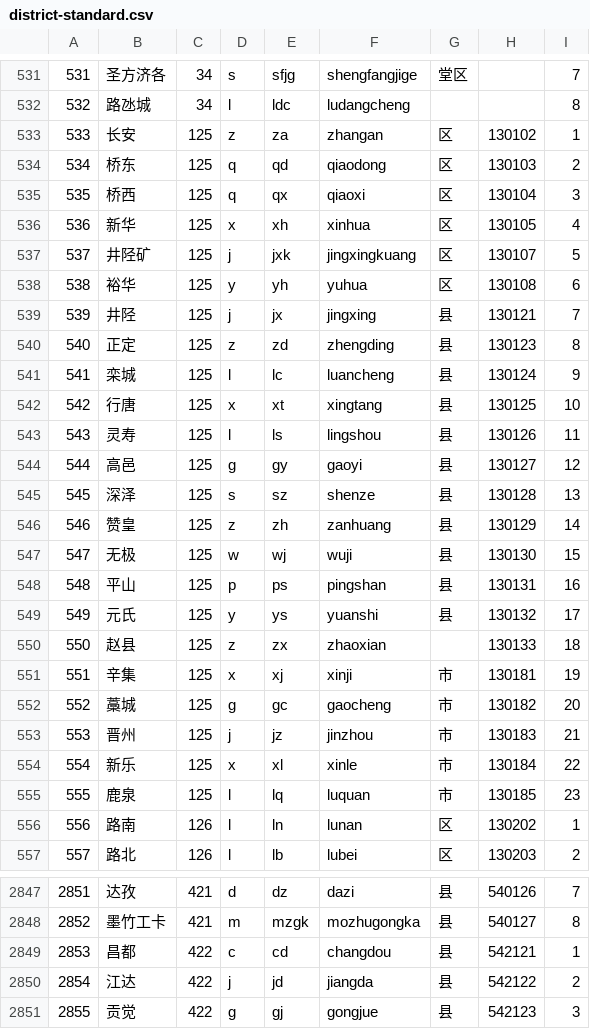
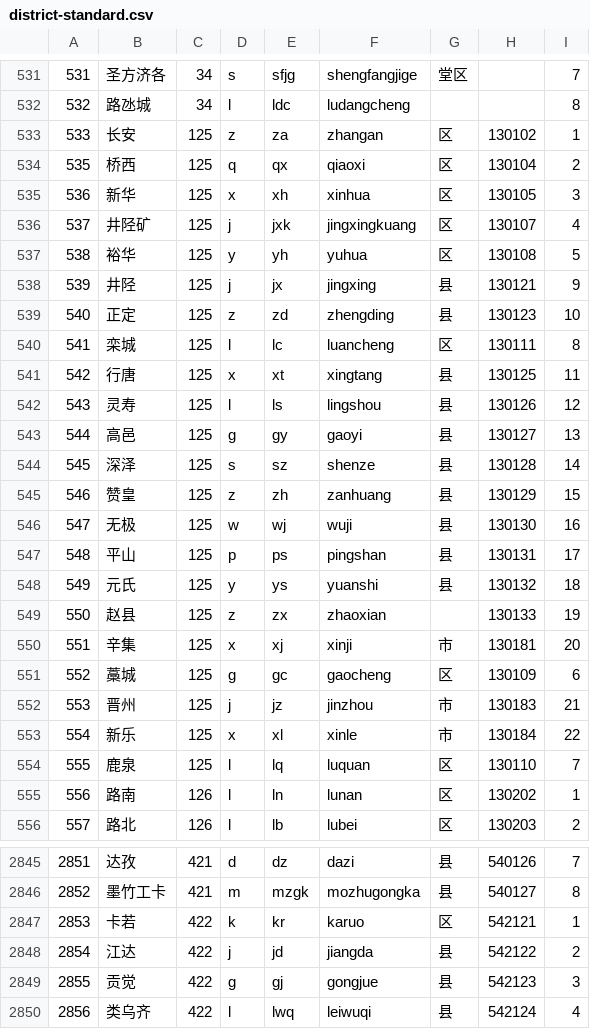
Before and after one commit to eduosi/district, a CSV file: district-standard.csv, drawn as a sheet; only a part is shown, gaps mark what is left out; the shorter side is filled out with more unchanged rows; the diff covers the shown part only.

```diff
--- a/district-standard.csv
+++ b/district-standard.csv
@@ -533,24 +533,23 @@
 533	长安	125	z	za	zhangan	区	130102	1
-534	桥东	125	q	qd	qiaodong	区	130103	2
-535	桥西	125	q	qx	qiaoxi	区	130104	3
-536	新华	125	x	xh	xinhua	区	130105	4
-537	井陉矿	125	j	jxk	jingxingkuang	区	130107	5
-538	裕华	125	y	yh	yuhua	区	130108	6
-539	井陉	125	j	jx	jingxing	县	130121	7
-540	正定	125	z	zd	zhengding	县	130123	8
-541	栾城	125	l	lc	luancheng	县	130124	9
-542	行唐	125	x	xt	xingtang	县	130125	10
-543	灵寿	125	l	ls	lingshou	县	130126	11
-544	高邑	125	g	gy	gaoyi	县	130127	12
-545	深泽	125	s	sz	shenze	县	130128	13
-546	赞皇	125	z	zh	zanhuang	县	130129	14
-547	无极	125	w	wj	wuji	县	130130	15
-548	平山	125	p	ps	pingshan	县	130131	16
-549	元氏	125	y	ys	yuanshi	县	130132	17
-550	赵县	125	z	zx	zhaoxian		130133	18
-551	辛集	125	x	xj	xinji	市	130181	19
-552	藁城	125	g	gc	gaocheng	市	130182	20
+535	桥西	125	q	qx	qiaoxi	区	130104	2
+536	新华	125	x	xh	xinhua	区	130105	3
+537	井陉矿	125	j	jxk	jingxingkuang	区	130107	4
+538	裕华	125	y	yh	yuhua	区	130108	5
+539	井陉	125	j	jx	jingxing	县	130121	9
+540	正定	125	z	zd	zhengding	县	130123	10
+541	栾城	125	l	lc	luancheng	区	130111	8
+542	行唐	125	x	xt	xingtang	县	130125	11
+543	灵寿	125	l	ls	lingshou	县	130126	12
+544	高邑	125	g	gy	gaoyi	县	130127	13
+545	深泽	125	s	sz	shenze	县	130128	14
+546	赞皇	125	z	zh	zanhuang	县	130129	15
+547	无极	125	w	wj	wuji	县	130130	16
+548	平山	125	p	ps	pingshan	县	130131	17
+549	元氏	125	y	ys	yuanshi	县	130132	18
+550	赵县	125	z	zx	zhaoxian		130133	19
+551	辛集	125	x	xj	xinji	市	130181	20
+552	藁城	125	g	gc	gaocheng	区	130109	6
 553	晋州	125	j	jz	jinzhou	市	130183	21
 554	新乐	125	x	xl	xinle	市	130184	22
-555	鹿泉	125	l	lq	luquan	市	130185	23
+555	鹿泉	125	l	lq	luquan	区	130110	7
 556	路南	126	l	ln	lunan	区	130202	1
@@ -2848,3 +2846,3 @@
 2852	墨竹工卡	421	m	mzgk	mozhugongka	县	540127	8
-2853	昌都	422	c	cd	changdou	县	542121	1
+2853	卡若	422	k	kr	karuo	区	542121	1
 2854	江达	422	j	jd	jiangda	县	542122	2
```
Also changed, not shown: 2 added rows, 3 removed rows and 47 edited cells elsewhere in this file, district-full.csv, district-simple.csv, 4 other files.
